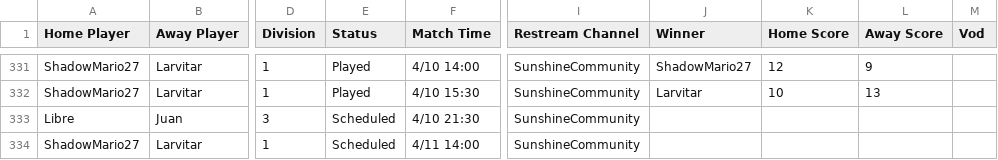
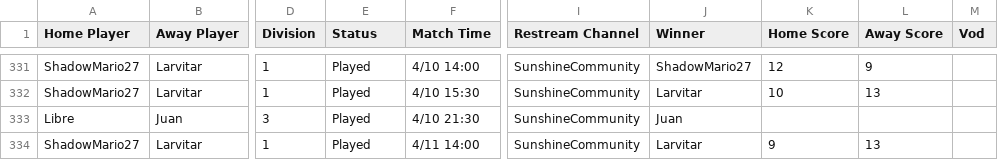
Before and after one commit to Lego6245/sms.bingo, a CSV file: schedule.csv, drawn as a sheet; only a part is shown, gaps mark what is left out; the diff names each change by its address in the sheet, - before the commit and + after, or states it on an @@ line.

Commit message:
Updating Schedule

```diff
--- a/schedule.csv
+++ b/schedule.csv
-E333:E334 (Status): Scheduled
+E333:E334 (Status): Played
-J333 (Winner): (empty)
+J333 (Winner): Juan
-J334 (Winner): (empty)
+J334 (Winner): Larvitar
-K334 (Home Score): (empty)
+K334 (Home Score): 9
-L334 (Away Score): (empty)
+L334 (Away Score): 13
```
